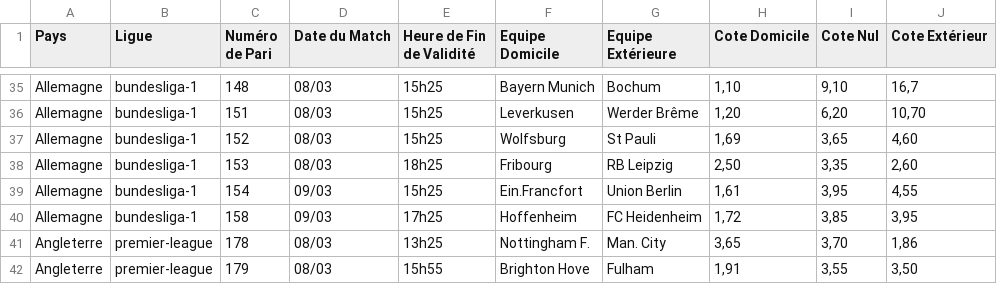
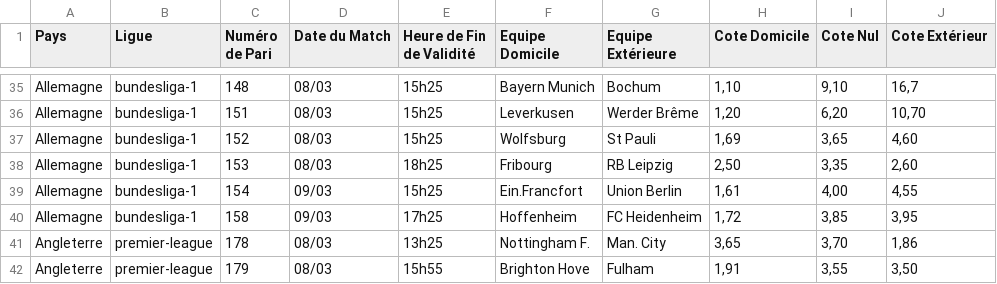
Before and after one commit to Metimer/BetSpotValue, a CSV file: cotes_du_jour.csv, drawn as a sheet; only a part is shown, gaps mark what is left out.

Commit message:
Mise à jour automatique des cotes

```diff
--- a/cotes_du_jour.csv
+++ b/cotes_du_jour.csv
@@ -38,3 +38,3 @@ Allemagne,bundesliga-1,152,08/03,15h25,Wolfsburg,St Pauli,"1,69","3,65","4,60"
 Allemagne,bundesliga-1,153,08/03,18h25,Fribourg,RB Leipzig,"2,50","3,35","2,60"
-Allemagne,bundesliga-1,154,09/03,15h25,Ein.Francfort,Union Berlin,"1,61","3,95","4,55"
+Allemagne,bundesliga-1,154,09/03,15h25,Ein.Francfort,Union Berlin,"1,61","4,00","4,55"
 Allemagne,bundesliga-1,158,09/03,17h25,Hoffenheim,FC Heidenheim,"1,72","3,85","3,95"
```
